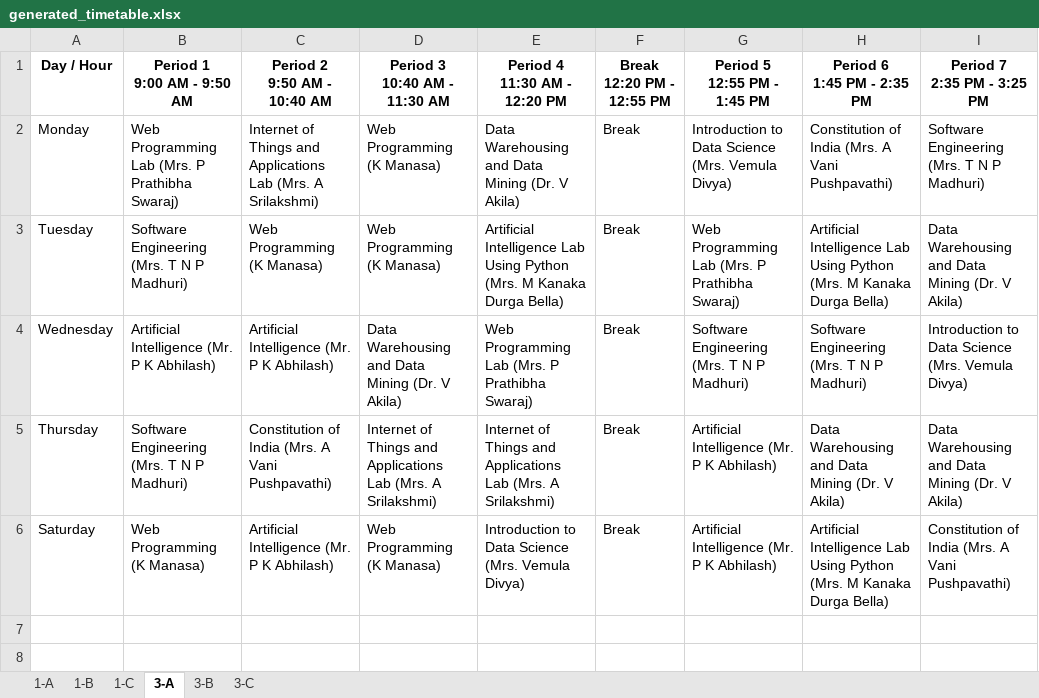
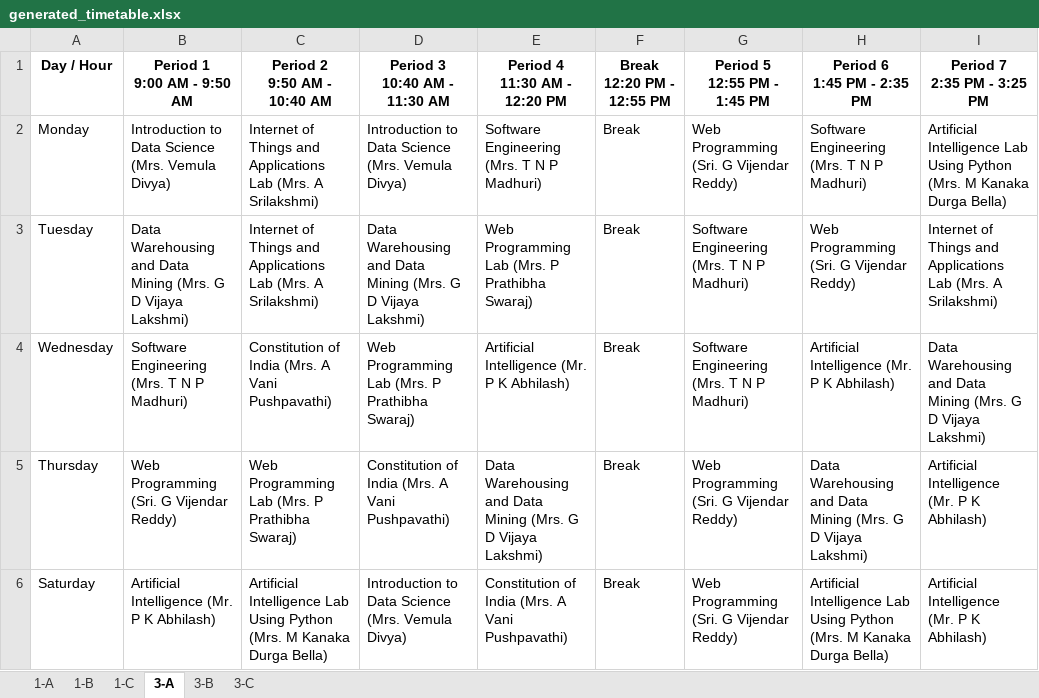
Before and after one commit to shashankyadav17/AutoSched-Timetable-Generator, an Excel workbook: frontend/dashboard/output/generated_timetable.xlsx, sheet 3-A, drawn as a sheet; values as stored, in another font and other column widths than the file's, no borders; the diff names each change by its address in the sheet, - before the commit and + after, or states it on an @@ line.

```diff
--- a/frontend/dashboard/output/generated_timetable.xlsx (sheet 3-A)
+++ b/frontend/dashboard/output/generated_timetable.xlsx (sheet 3-A)
-B2 (Period 1 9:00 AM - 9:50 AM): Web Programming Lab (Mrs. P Prathibha Swaraj)
+B2 (Period 1 9:00 AM - 9:50 AM): Introduction to Data Science (Mrs. Vemula Divya)
-D2 (Period 3 10:40 AM - 11:30 AM): Web Programming (K Manasa)
+D2 (Period 3 10:40 AM - 11:30 AM): Introduction to Data Science (Mrs. Vemula Divya)
-E2 (Period 4 11:30 AM - 12:20 PM): Data Warehousing and Data Mining (Dr. V Akila)
+E2 (Period 4 11:30 AM - 12:20 PM): Software Engineering (Mrs. T N P Madhuri)
-G2 (Period 5 12:55 PM - 1:45 PM): Introduction to Data Science (Mrs. Vemula Divya)
+G2 (Period 5 12:55 PM - 1:45 PM): Web Programming (Sri. G Vijendar Reddy)
-H2 (Period 6 1:45 PM - 2:35 PM): Constitution of India (Mrs. A Vani Pushpavathi)
+H2 (Period 6 1:45 PM - 2:35 PM): Software Engineering (Mrs. T N P Madhuri)
-I2 (Period 7 2:35 PM - 3:25 PM): Software Engineering (Mrs. T N P Madhuri)
+I2 (Period 7 2:35 PM - 3:25 PM): Artificial Intelligence Lab Using Python (Mrs. M Kanaka Durga Bella)
-B3 (Period 1 9:00 AM - 9:50 AM): Software Engineering (Mrs. T N P Madhuri)
+B3 (Period 1 9:00 AM - 9:50 AM): Data Warehousing and Data Mining (Mrs. G D Vijaya Lakshmi)
-C3 (Period 2 9:50 AM - 10:40 AM): Web Programming (K Manasa)
+C3 (Period 2 9:50 AM - 10:40 AM): Internet of Things and Applications Lab (Mrs. A Srilakshmi)
-D3 (Period 3 10:40 AM - 11:30 AM): Web Programming (K Manasa)
+D3 (Period 3 10:40 AM - 11:30 AM): Data Warehousing and Data Mining (Mrs. G D Vijaya Lakshmi)
-E3 (Period 4 11:30 AM - 12:20 PM): Artificial Intelligence Lab Using Python (Mrs. M Kanaka Durga Bella)
+E3 (Period 4 11:30 AM - 12:20 PM): Web Programming Lab (Mrs. P Prathibha Swaraj)
-G3 (Period 5 12:55 PM - 1:45 PM): Web Programming Lab (Mrs. P Prathibha Swaraj)
+G3 (Period 5 12:55 PM - 1:45 PM): Software Engineering (Mrs. T N P Madhuri)
-H3 (Period 6 1:45 PM - 2:35 PM): Artificial Intelligence Lab Using Python (Mrs. M Kanaka Durga Bella)
+H3 (Period 6 1:45 PM - 2:35 PM): Web Programming (Sri. G Vijendar Reddy)
-I3 (Period 7 2:35 PM - 3:25 PM): Data Warehousing and Data Mining (Dr. V Akila)
+I3 (Period 7 2:35 PM - 3:25 PM): Internet of Things and Applications Lab (Mrs. A Srilakshmi)
-B4 (Period 1 9:00 AM - 9:50 AM): Artificial Intelligence (Mr. P K Abhilash)
+B4 (Period 1 9:00 AM - 9:50 AM): Software Engineering (Mrs. T N P Madhuri)
-C4 (Period 2 9:50 AM - 10:40 AM): Artificial Intelligence (Mr. P K Abhilash)
+C4 (Period 2 9:50 AM - 10:40 AM): Constitution of India (Mrs. A Vani Pushpavathi)
-D4 (Period 3 10:40 AM - 11:30 AM): Data Warehousing and Data Mining (Dr. V Akila)
+D4 (Period 3 10:40 AM - 11:30 AM): Web Programming Lab (Mrs. P Prathibha Swaraj)
-E4 (Period 4 11:30 AM - 12:20 PM): Web Programming Lab (Mrs. P Prathibha Swaraj)
+E4 (Period 4 11:30 AM - 12:20 PM): Artificial Intelligence (Mr. P K Abhilash)
-H4 (Period 6 1:45 PM - 2:35 PM): Software Engineering (Mrs. T N P Madhuri)
+H4 (Period 6 1:45 PM - 2:35 PM): Artificial Intelligence (Mr. P K Abhilash)
-I4 (Period 7 2:35 PM - 3:25 PM): Introduction to Data Science (Mrs. Vemula Divya)
+I4 (Period 7 2:35 PM - 3:25 PM): Data Warehousing and Data Mining (Mrs. G D Vijaya Lakshmi)
-B5 (Period 1 9:00 AM - 9:50 AM): Software Engineering (Mrs. T N P Madhuri)
+B5 (Period 1 9:00 AM - 9:50 AM): Web Programming (Sri. G Vijendar Reddy)
-C5 (Period 2 9:50 AM - 10:40 AM): Constitution of India (Mrs. A Vani Pushpavathi)
+C5 (Period 2 9:50 AM - 10:40 AM): Web Programming Lab (Mrs. P Prathibha Swaraj)
-D5 (Period 3 10:40 AM - 11:30 AM): Internet of Things and Applications Lab (Mrs. A Srilakshmi)
+D5 (Period 3 10:40 AM - 11:30 AM): Constitution of India (Mrs. A Vani Pushpavathi)
-E5 (Period 4 11:30 AM - 12:20 PM): Internet of Things and Applications Lab (Mrs. A Srilakshmi)
+E5 (Period 4 11:30 AM - 12:20 PM): Data Warehousing and Data Mining (Mrs. G D Vijaya Lakshmi)
-G5:G6 (Period 5 12:55 PM - 1:45 PM): Artificial Intelligence (Mr. P K Abhilash)
+G5:G6 (Period 5 12:55 PM - 1:45 PM): Web Programming (Sri. G Vijendar Reddy)
-H5 (Period 6 1:45 PM - 2:35 PM): …Data Mining (Dr. V Akila)
+H5 (Period 6 1:45 PM - 2:35 PM): …Data Mining (Mrs. G D Vijaya Lakshmi)
-I5 (Period 7 2:35 PM - 3:25 PM): Data Warehousing and Data Mining (Dr. V Akila)
+I5 (Period 7 2:35 PM - 3:25 PM): Artificial Intelligence (Mr. P K Abhilash)
-B6 (Period 1 9:00 AM - 9:50 AM): Web Programming (K Manasa)
+B6 (Period 1 9:00 AM - 9:50 AM): Artificial Intelligence (Mr. P K Abhilash)
-C6 (Period 2 9:50 AM - 10:40 AM): Artificial Intelligence (Mr. P K Abhilash)
+C6 (Period 2 9:50 AM - 10:40 AM): Artificial Intelligence Lab Using Python (Mrs. M Kanaka Durga Bella)
-D6 (Period 3 10:40 AM - 11:30 AM): Web Programming (K Manasa)
+D6 (Period 3 10:40 AM - 11:30 AM): Introduction to Data Science (Mrs. Vemula Divya)
-E6 (Period 4 11:30 AM - 12:20 PM): Introduction to Data Science (Mrs. Vemula Divya)
+E6 (Period 4 11:30 AM - 12:20 PM): Constitution of India (Mrs. A Vani Pushpavathi)
-I6 (Period 7 2:35 PM - 3:25 PM): Constitution of India (Mrs. A Vani Pushpavathi)
+I6 (Period 7 2:35 PM - 3:25 PM): Artificial Intelligence (Mr. P K Abhilash)
```
Also changed, not shown: sheet 1-C, sheet 3-C, sheet 1-B, sheet 3-B, sheet 1-A, 5 other files.
